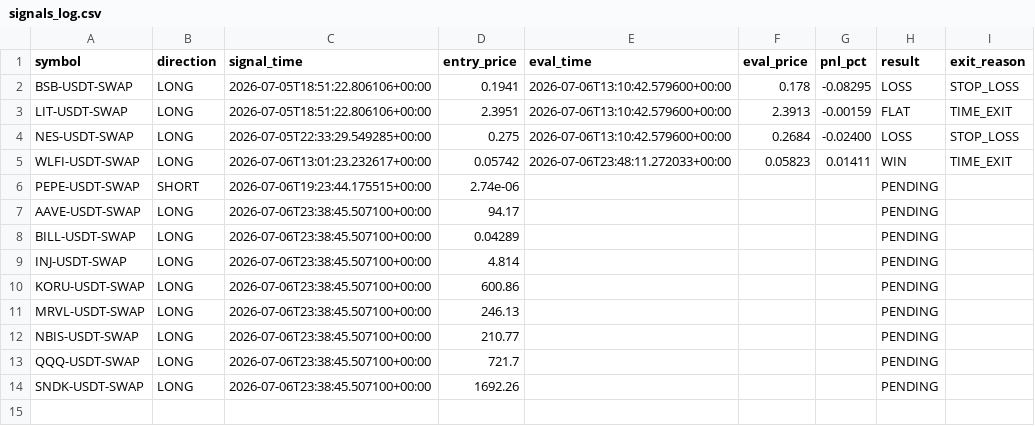
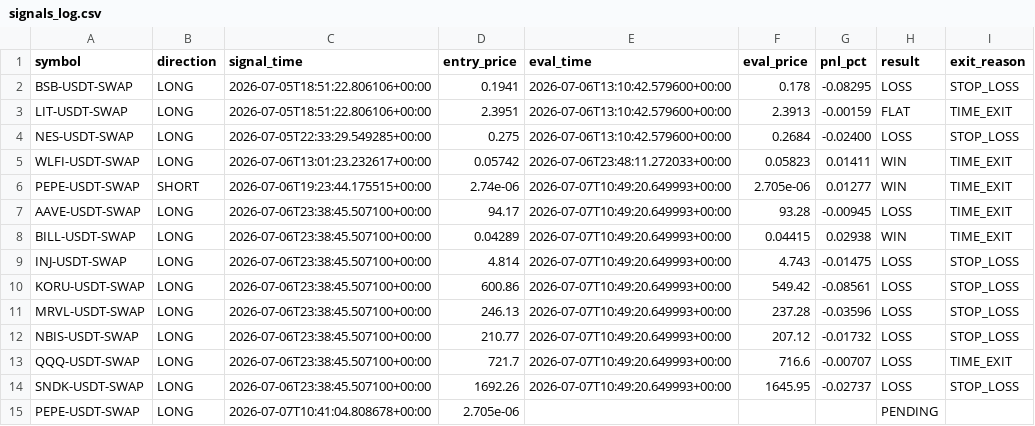
Before and after one commit to ksemehmet5-afk/altcoin-monitor-, a CSV file: monitor_state/signals_log.csv, drawn as a sheet.

```diff
--- a/monitor_state/signals_log.csv
+++ b/monitor_state/signals_log.csv
@@ -5,10 +5,11 @@ NES-USDT-SWAP,LONG,2026-07-05T22:33:29.549285+00:00,0.275,2026-07-06T13:10:42.57
 WLFI-USDT-SWAP,LONG,2026-07-06T13:01:23.232617+00:00,0.05742,2026-07-06T23:48:11.272033+00:00,0.05823,0.01411,WIN,TIME_EXIT
-PEPE-USDT-SWAP,SHORT,2026-07-06T19:23:44.175515+00:00,2.74e-06,,,,PENDING,
-AAVE-USDT-SWAP,LONG,2026-07-06T23:38:45.507100+00:00,94.17,,,,PENDING,
-BILL-USDT-SWAP,LONG,2026-07-06T23:38:45.507100+00:00,0.04289,,,,PENDING,
-INJ-USDT-SWAP,LONG,2026-07-06T23:38:45.507100+00:00,4.814,,,,PENDING,
-KORU-USDT-SWAP,LONG,2026-07-06T23:38:45.507100+00:00,600.86,,,,PENDING,
-MRVL-USDT-SWAP,LONG,2026-07-06T23:38:45.507100+00:00,246.13,,,,PENDING,
-NBIS-USDT-SWAP,LONG,2026-07-06T23:38:45.507100+00:00,210.77,,,,PENDING,
-QQQ-USDT-SWAP,LONG,2026-07-06T23:38:45.507100+00:00,721.7,,,,PENDING,
-SNDK-USDT-SWAP,LONG,2026-07-06T23:38:45.507100+00:00,1692.26,,,,PENDING,
+PEPE-USDT-SWAP,SHORT,2026-07-06T19:23:44.175515+00:00,2.74e-06,2026-07-07T10:49:20.649993+00:00,2.705e-06,0.01277,WIN,TIME_EXIT
+AAVE-USDT-SWAP,LONG,2026-07-06T23:38:45.507100+00:00,94.17,2026-07-07T10:49:20.649993+00:00,93.28,-0.00945,LOSS,TIME_EXIT
+BILL-USDT-SWAP,LONG,2026-07-06T23:38:45.507100+00:00,0.04289,2026-07-07T10:49:20.649993+00:00,0.04415,0.02938,WIN,TIME_EXIT
+INJ-USDT-SWAP,LONG,2026-07-06T23:38:45.507100+00:00,4.814,2026-07-07T10:49:20.649993+00:00,4.743,-0.01475,LOSS,STOP_LOSS
+KORU-USDT-SWAP,LONG,2026-07-06T23:38:45.507100+00:00,600.86,2026-07-07T10:49:20.649993+00:00,549.42,-0.08561,LOSS,STOP_LOSS
+MRVL-USDT-SWAP,LONG,2026-07-06T23:38:45.507100+00:00,246.13,2026-07-07T10:49:20.649993+00:00,237.28,-0.03596,LOSS,STOP_LOSS
+NBIS-USDT-SWAP,LONG,2026-07-06T23:38:45.507100+00:00,210.77,2026-07-07T10:49:20.649993+00:00,207.12,-0.01732,LOSS,STOP_LOSS
+QQQ-USDT-SWAP,LONG,2026-07-06T23:38:45.507100+00:00,721.7,2026-07-07T10:49:20.649993+00:00,716.6,-0.00707,LOSS,TIME_EXIT
+SNDK-USDT-SWAP,LONG,2026-07-06T23:38:45.507100+00:00,1692.26,2026-07-07T10:49:20.649993+00:00,1645.95,-0.02737,LOSS,STOP_LOSS
+PEPE-USDT-SWAP,LONG,2026-07-07T10:41:04.808678+00:00,2.705e-06,,,,PENDING,
```
Also changed, not shown: 3 other files.
